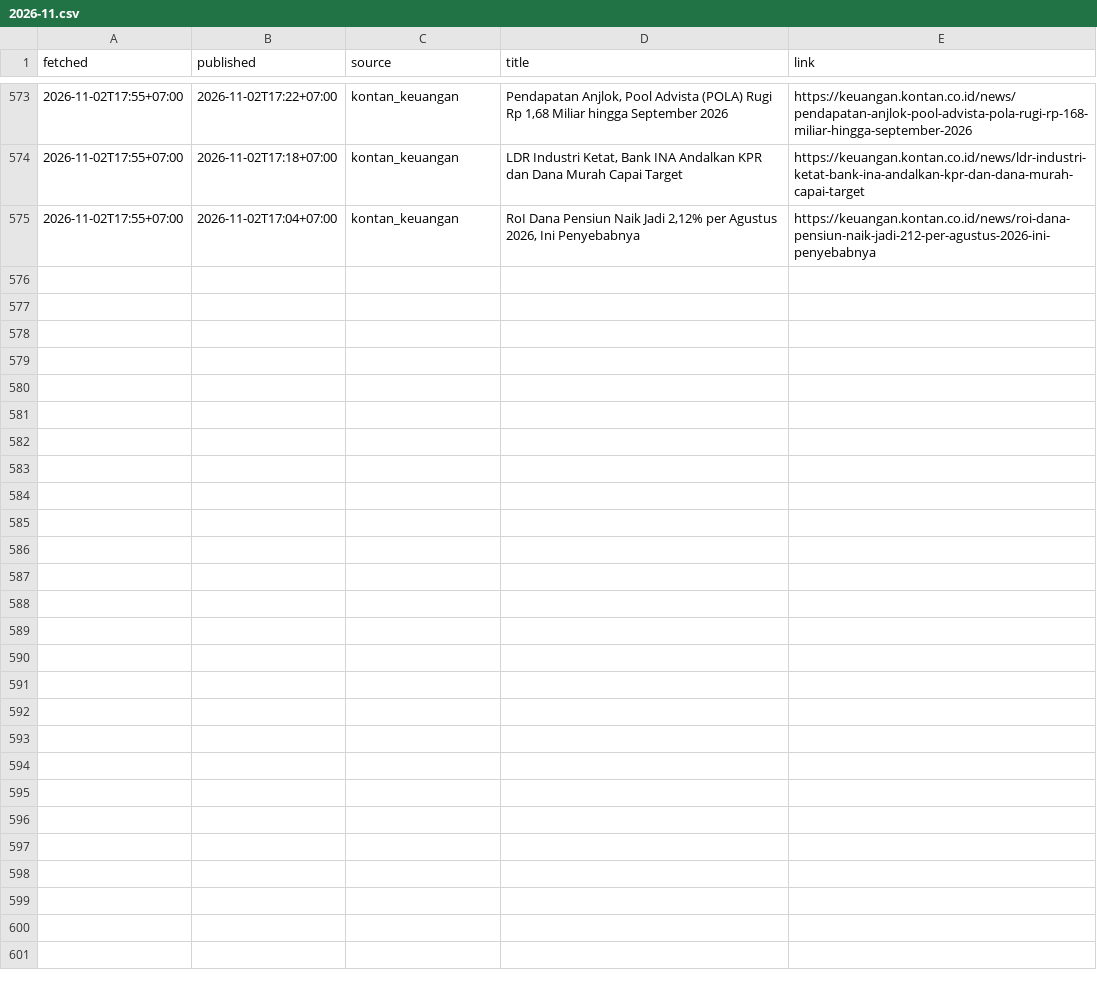
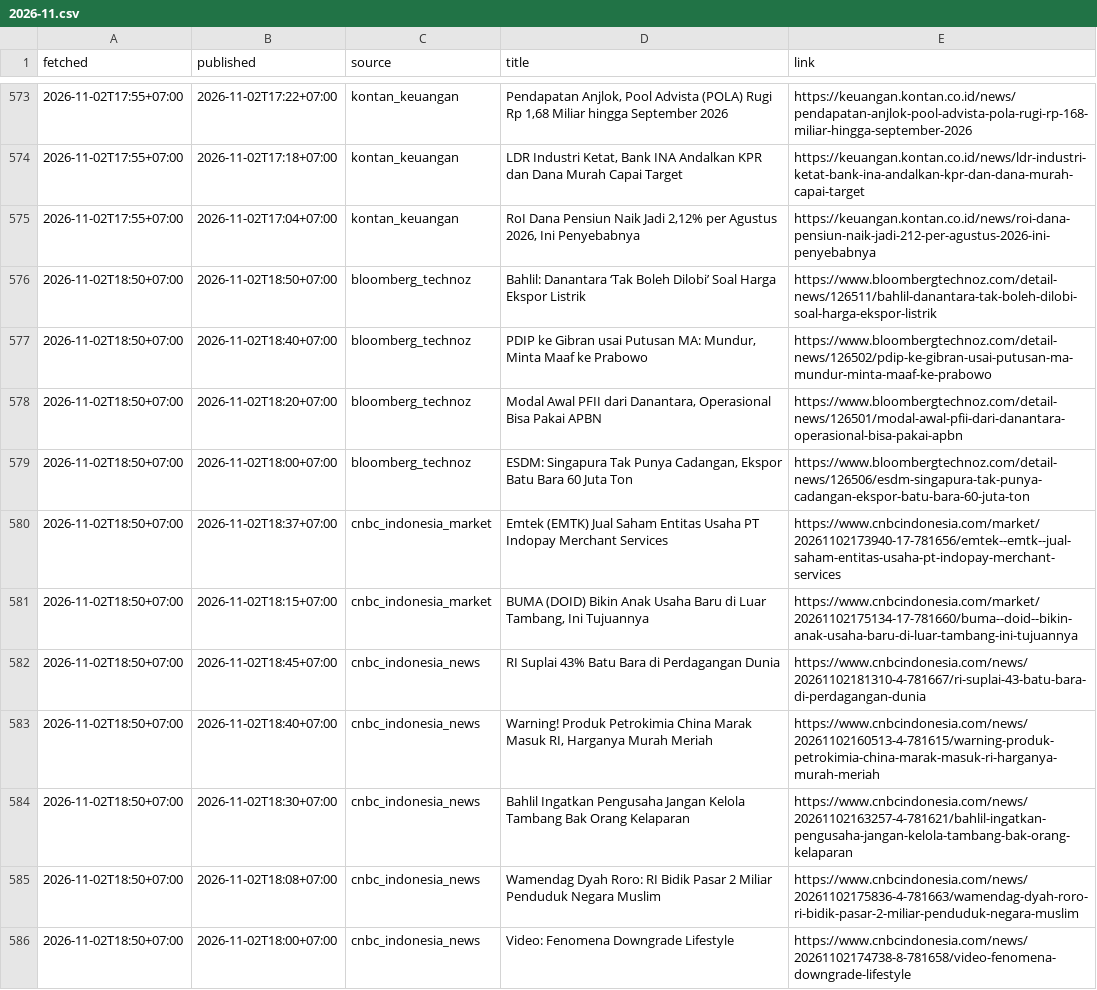
Before and after one commit to annas820/idx, a CSV file: news/2026-11.csv, drawn as a sheet; only a part is shown, gaps mark what is left out; the diff covers the shown part only.

```diff
--- a/news/2026-11.csv
+++ b/news/2026-11.csv
@@ -575 +575,12 @@ fetched,published,source,title,link
 2026-11-02T17:55+07:00,2026-11-02T17:04+07:00,kontan_keuangan,"RoI Dana Pensiun Naik Jadi 2,12% per Agustus 2026, Ini Penyebabnya",https://keuangan.kontan.co.id/news/roi-dana-pensiun-naik-jadi-212-per-agustus-2026-ini-penyebabnya
+2026-11-02T18:50+07:00,2026-11-02T18:50+07:00,bloomberg_technoz,Bahlil: Danantara ‘Tak Boleh Dilobi’ Soal Harga Ekspor Listrik,https://www.bloombergtechnoz.com/detail-news/126511/bahlil-danantara-tak-boleh-dilobi-soal-harga-ekspor-listrik
+2026-11-02T18:50+07:00,2026-11-02T18:40+07:00,bloomberg_technoz,"PDIP ke Gibran usai Putusan MA: Mundur, Minta Maaf ke Prabowo",https://www.bloombergtechnoz.com/detail-news/126502/pdip-ke-gibran-usai-putusan-ma-mundur-minta-maaf-ke-prabowo
+2026-11-02T18:50+07:00,2026-11-02T18:20+07:00,bloomberg_technoz,"Modal Awal PFII dari Danantara, Operasional Bisa Pakai APBN",https://www.bloombergtechnoz.com/detail-news/126501/modal-awal-pfii-dari-danantara-operasional-bisa-pakai-apbn
+2026-11-02T18:50+07:00,2026-11-02T18:00+07:00,bloomberg_technoz,"ESDM: Singapura Tak Punya Cadangan, Ekspor Batu Bara 60 Juta Ton",https://www.bloombergtechnoz.com/detail-news/126506/esdm-singapura-tak-punya-cadangan-ekspor-batu-bara-60-juta-ton
+2026-11-02T18:50+07:00,2026-11-02T18:37+07:00,cnbc_indonesia_market,Emtek (EMTK) Jual Saham Entitas Usaha PT Indopay Merchant Services,https://www.cnbcindonesia.com/market/20261102173940-17-781656/emtek--emtk--jual-saham-entitas-usaha-pt-indopay-merchant-services
+2026-11-02T18:50+07:00,2026-11-02T18:15+07:00,cnbc_indonesia_market,"BUMA (DOID) Bikin Anak Usaha Baru di Luar Tambang, Ini Tujuannya",https://www.cnbcindonesia.com/market/20261102175134-17-781660/buma--doid--bikin-anak-usaha-baru-di-luar-tambang-ini-tujuannya
+2026-11-02T18:50+07:00,2026-11-02T18:45+07:00,cnbc_indonesia_news,RI Suplai 43% Batu Bara di Perdagangan Dunia,https://www.cnbcindonesia.com/news/20261102181310-4-781667/ri-suplai-43-batu-bara-di-perdagangan-dunia
+2026-11-02T18:50+07:00,2026-11-02T18:40+07:00,cnbc_indonesia_news,"Warning! Produk Petrokimia China Marak Masuk RI, Harganya Murah Meriah",https://www.cnbcindonesia.com/news/20261102160513-4-781615/warning-produk-petrokimia-china-marak-masuk-ri-harganya-murah-meriah
+2026-11-02T18:50+07:00,2026-11-02T18:30+07:00,cnbc_indonesia_news,Bahlil Ingatkan Pengusaha Jangan Kelola Tambang Bak Orang Kelaparan,https://www.cnbcindonesia.com/news/20261102163257-4-781621/bahlil-ingatkan-pengusaha-jangan-kelola-tambang-bak-orang-kelaparan
+2026-11-02T18:50+07:00,2026-11-02T18:08+07:00,cnbc_indonesia_news,Wamendag Dyah Roro: RI Bidik Pasar 2 Miliar Penduduk Negara Muslim,https://www.cnbcindonesia.com/news/20261102175836-4-781663/wamendag-dyah-roro-ri-bidik-pasar-2-miliar-penduduk-negara-muslim
+2026-11-02T18:50+07:00,2026-11-02T18:00+07:00,cnbc_indonesia_news,Video: Fenomena Downgrade Lifestyle,https://www.cnbcindonesia.com/news/20261102174738-8-781658/video-fenomena-downgrade-lifestyle
```
Also changed, not shown: 11 added rows elsewhere in this file, 2 other files.
